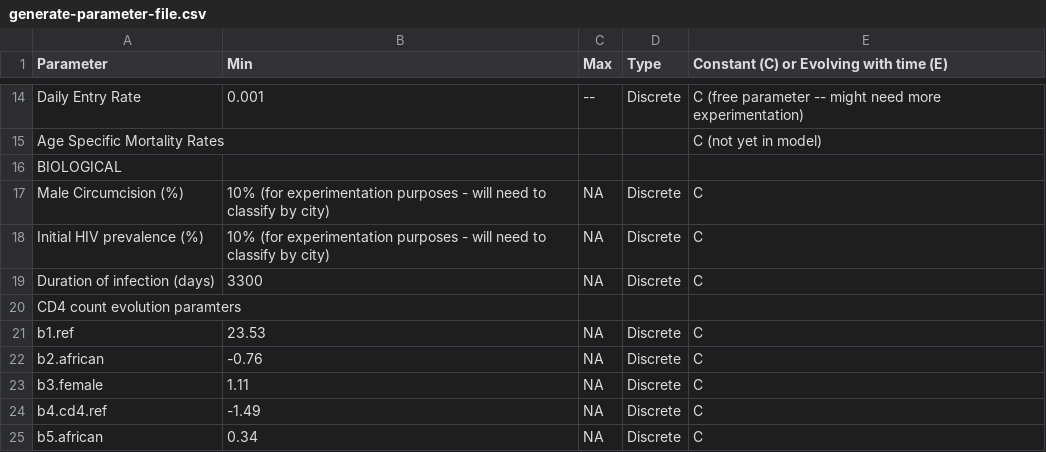
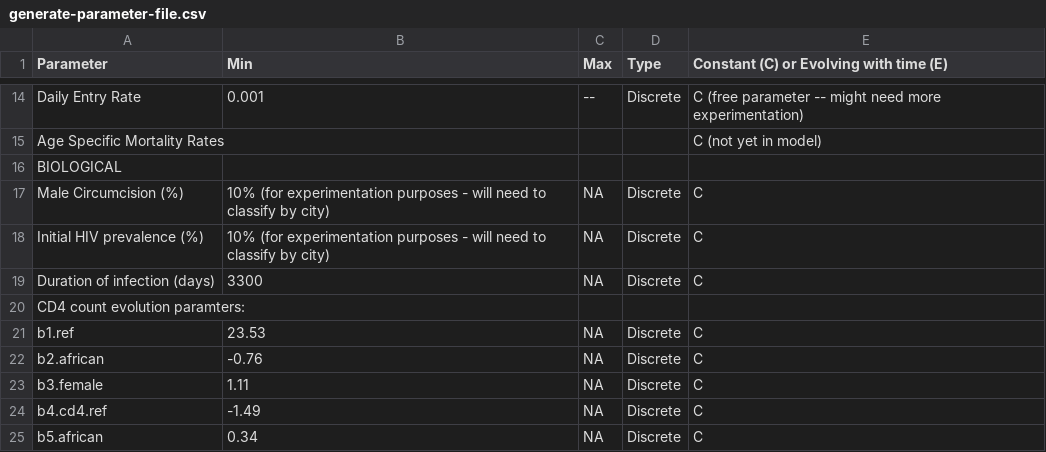
Before and after one commit to khanna7/BARS, a CSV file: transmission_model/r/generate-parameter-file.csv, drawn as a sheet; only a part is shown, gaps mark what is left out.

Commit message:
Update generate-parameter-file.csv
CD4 count evolution

```diff
--- a/transmission_model/r/generate-parameter-file.csv
+++ b/transmission_model/r/generate-parameter-file.csv
@@ -19,3 +19,3 @@ Initial HIV prevalence (%), 10% (for experimentation purposes - will need to cla
 Duration of infection (days), 3300, NA, Discrete, C
-CD4 count evolution paramters, , , ,
+CD4 count evolution paramters:, , , ,
    b1.ref, 23.53, NA, Discrete, C
```
